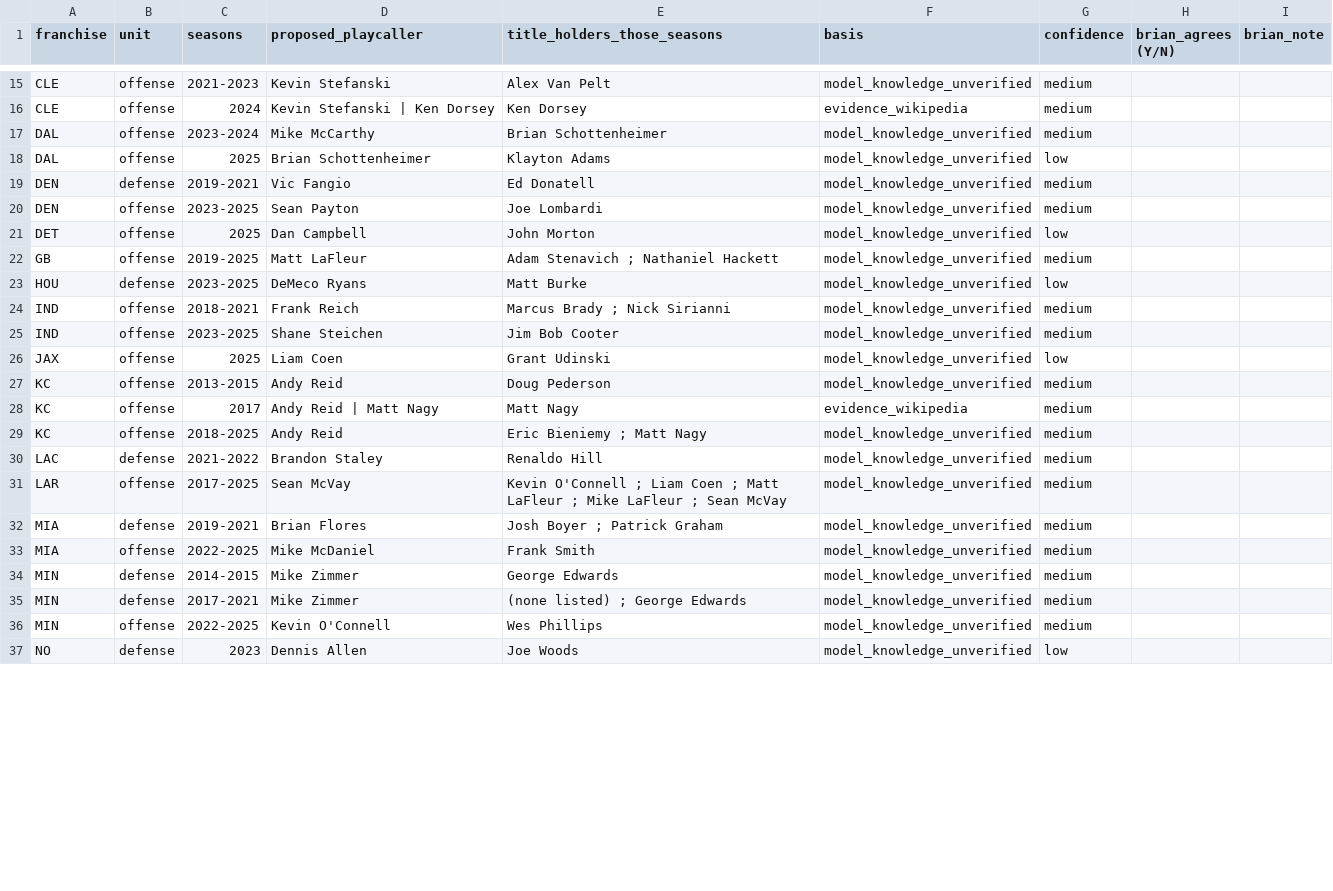
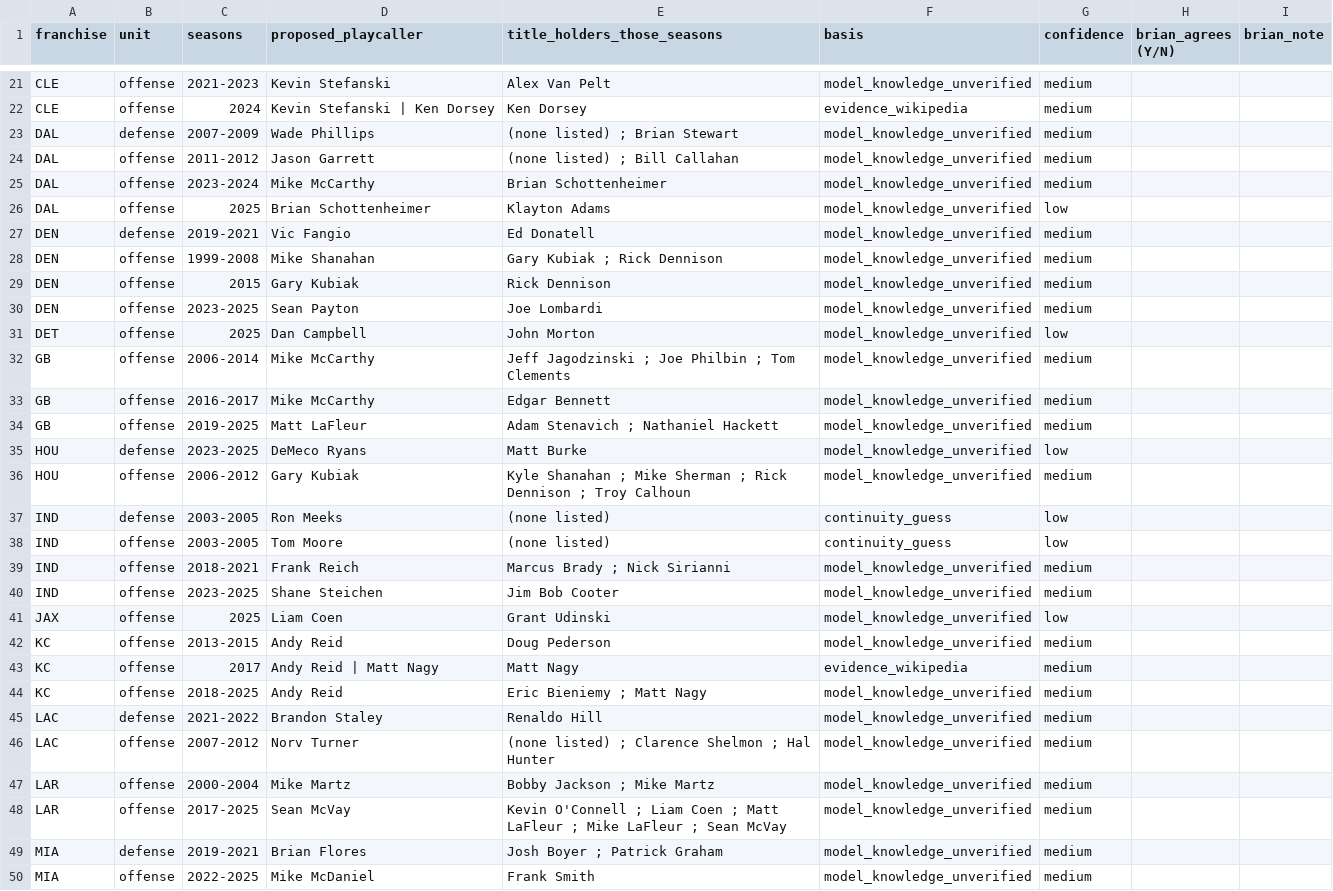
Before and after one commit to 1EyeBiney/gridiron-greatness-rating, a CSV file: studies/playcallers/data/reference/playcaller_overrides_summary.csv, drawn as a sheet; only a part is shown, gaps mark what is left out; the shorter side is filled out with more unchanged rows; the diff covers the shown part only; the diff names each change by its address in the sheet, - before the commit and + after, or states it on an @@ line.

```diff
--- a/studies/playcallers/data/reference/playcaller_overrides_summary.csv
+++ b/studies/playcallers/data/reference/playcaller_overrides_summary.csv
+row 23: DAL | defense | 2007-2009 | Wade Phillips | (none listed) ; Brian Stewart | model_knowledge_unverified | medium
+row 24: DAL | offense | 2011-2012 | Jason Garrett | (none listed) ; Bill Callahan | model_knowledge_unverified | medium
+row 28: DEN | offense | 1999-2008 | Mike Shanahan | Gary Kubiak ; Rick Dennison | model_knowledge_unverified | medium
+row 29: DEN | offense | 2015 | Gary Kubiak | Rick Dennison | model_knowledge_unverified | medium
+row 32: GB | offense | 2006-2014 | Mike McCarthy | Jeff Jagodzinski ; Joe Philbin ; Tom Clements | model_knowledge_unverified | medium
+row 33: GB | offense | 2016-2017 | Mike McCarthy | Edgar Bennett | model_knowledge_unverified | medium
+row 36: HOU | offense | 2006-2012 | Gary Kubiak | Kyle Shanahan ; Mike Sherman ; Rick Dennison ; Troy Calhoun | model_knowledge_unverified | medium
+row 37: IND | defense | 2003-2005 | Ron Meeks | (none listed) | continuity_guess | low
+row 38: IND | offense | 2003-2005 | Tom Moore | (none listed) | continuity_guess | low
+row 46: LAC | offense | 2007-2012 | Norv Turner | (none listed) ; Clarence Shelmon ; Hal Hunter | model_knowledge_unverified | medium
+row 47: LAR | offense | 2000-2004 | Mike Martz | Bobby Jackson ; Mike Martz | model_knowledge_unverified | medium
```
Also changed, not shown: 14 added rows and 3 edited cells elsewhere in this file, studies/playcallers/data/processed/coaching_tree_summary.csv, studies/playcallers/data/processed/playcaller_qb_adjusted.csv, 46 other files.
